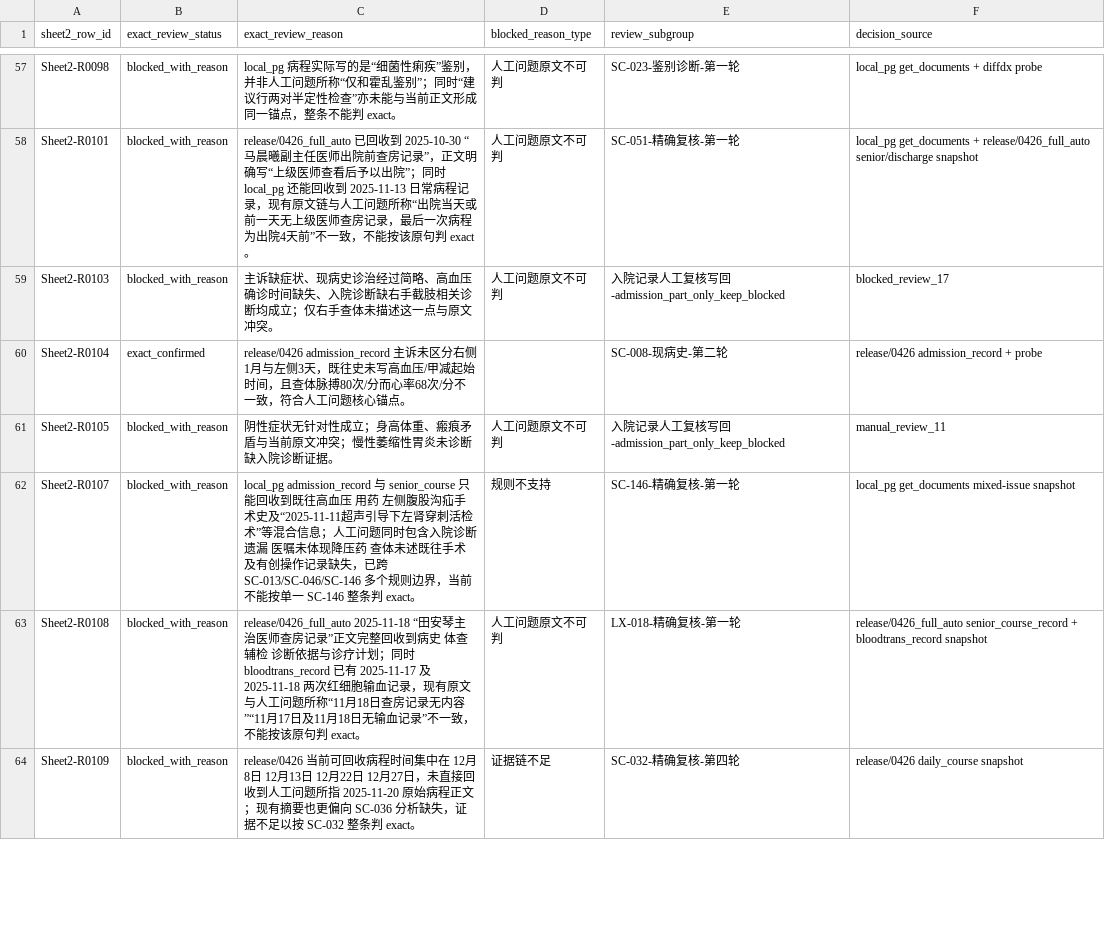
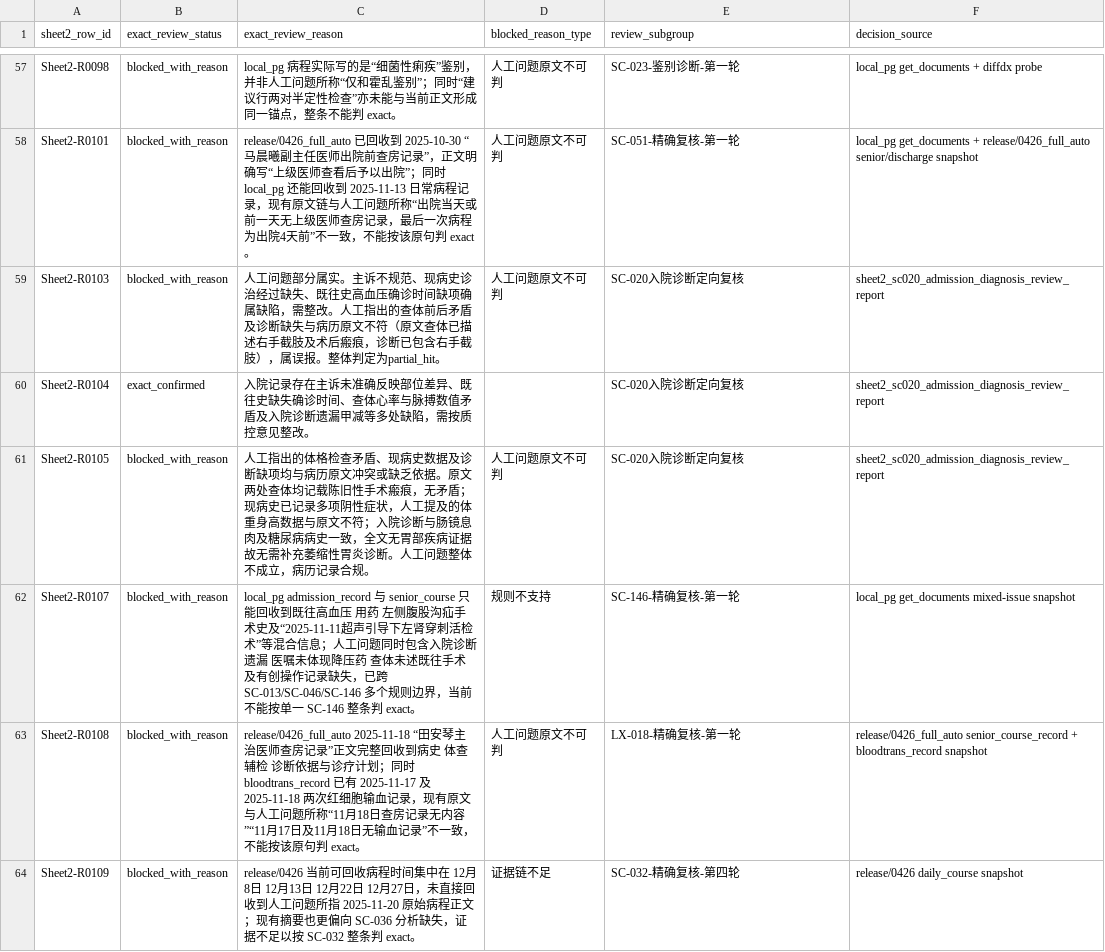
Before and after one commit to softjazzz/combined, a CSV file: apps/medqc-web/docs/0418/QC/sheet2_exact_review_overrides.csv, drawn as a sheet; only a part is shown, gaps mark what is left out; the diff covers the shown part only.

```diff
--- a/apps/medqc-web/docs/0418/QC/sheet2_exact_review_overrides.csv
+++ b/apps/medqc-web/docs/0418/QC/sheet2_exact_review_overrides.csv
@@ -58,5 +58,5 @@ Sheet2-R0098,blocked_with_reason,local_pg 病程实际写的是“细菌性痢
 Sheet2-R0101,blocked_with_reason,release/0426_full_auto 已回收到 2025-10-30 “马晨曦副主任医师出院前查房记录”，正文明确写“上级医师查看后予以出院”；同时 local_pg 还能回收到 2025-11-13 日常病程记录，现有原文链与人工问题所称“出院当天或前一天无上级医师查房记录，最后一次病程为出院4天前”不一致，不能按该原句判 exact。,人工问题原文不可判,SC-051-精确复核-第一轮,local_pg get_documents + release/0426_full_auto senior/discharge snapshot
-Sheet2-R0103,blocked_with_reason,主诉缺症状、现病史诊治经过简略、高血压确诊时间缺失、入院诊断缺右手截肢相关诊断均成立；仅右手查体未描述这一点与原文冲突。,人工问题原文不可判,入院记录人工复核写回-admission_part_only_keep_blocked,blocked_review_17
-Sheet2-R0104,exact_confirmed,release/0426 admission_record 主诉未区分右侧1月与左侧3天，既往史未写高血压/甲减起始时间，且查体脉搏80次/分而心率68次/分不一致，符合人工问题核心锚点。,,SC-008-现病史-第二轮,release/0426 admission_record + probe
-Sheet2-R0105,blocked_with_reason,阴性症状无针对性成立；身高体重、瘢痕矛盾与当前原文冲突；慢性萎缩性胃炎未诊断缺入院诊断证据。,人工问题原文不可判,入院记录人工复核写回-admission_part_only_keep_blocked,manual_review_11
+Sheet2-R0103,blocked_with_reason,人工问题部分属实。主诉不规范、现病史诊治经过缺失、既往史高血压确诊时间缺项确属缺陷，需整改。人工指出的查体前后矛盾及诊断缺失与病历原文不符（原文查体已描述右手截肢及术后瘢痕，诊断已包含右手截肢），属误报。整体判定为partial_hit。,人工问题原文不可判,SC-020入院诊断定向复核,sheet2_sc020_admission_diagnosis_review_report
+Sheet2-R0104,exact_confirmed,入院记录存在主诉未准确反映部位差异、既往史缺失确诊时间、查体心率与脉搏数值矛盾及入院诊断遗漏甲减等多处缺陷，需按质控意见整改。,,SC-020入院诊断定向复核,sheet2_sc020_admission_diagnosis_review_report
+Sheet2-R0105,blocked_with_reason,人工指出的体格检查矛盾、现病史数据及诊断缺项均与病历原文冲突或缺乏依据。原文两处查体均记载陈旧性手术瘢痕，无矛盾；现病史已记录多项阴性症状，人工提及的体重身高数据与原文不符；入院诊断与肠镜息肉及糖尿病病史一致，全文无胃部疾病证据故无需补充萎缩性胃炎诊断。人工问题整体不成立，病历记录合规。,人工问题原文不可判,SC-020入院诊断定向复核,sheet2_sc020_admission_diagnosis_review_report
 Sheet2-R0107,blocked_with_reason,local_pg admission_record 与 senior_course 只能回收到既往高血压 用药 左侧腹股沟疝手术史及“2025-11-11超声引导下左肾穿刺活检术”等混合信息；人工问题同时包含入院诊断遗漏 医嘱未体现降压药 查体未述既往手术及有创操作记录缺失，已跨 SC-013/SC-046/SC-146 多个规则边界，当前不能按单一 SC-146 整条判 exact。,规则不支持,SC-146-精确复核-第一轮,local_pg get_documents mixed-issue snapshot
```
Also changed, not shown: 64 edited cells elsewhere in this file, apps/medqc-web/docs/0418/QC/sheet2_exact_review_blocked_backlog.csv, apps/medqc-web/docs/0418/QC/sheet2_exact_review_matrix.csv, 18 other files.
